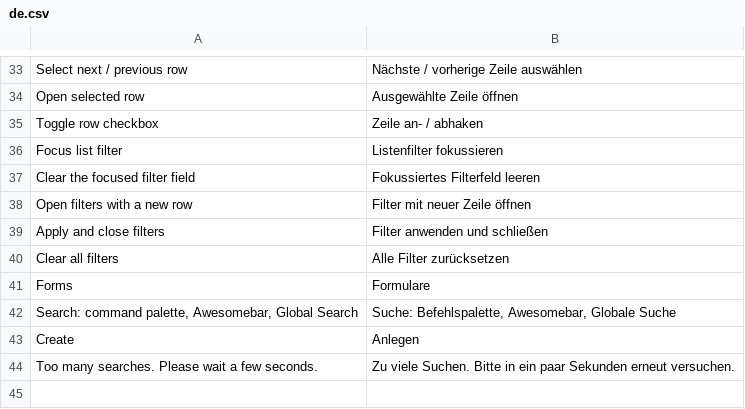
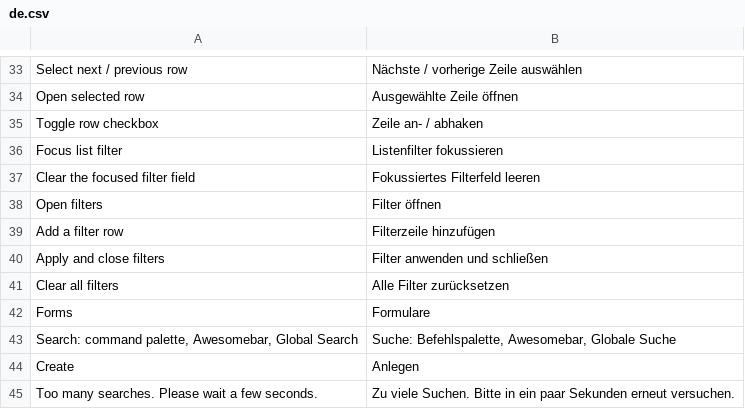
Before and after one commit to EffizienzAgent/keynav, a CSV file: keynav/translations/de.csv, drawn as a sheet; only a part is shown, gaps mark what is left out; removed rows and columns are numbered as before the commit, all else as after; the diff names each change by its address in the sheet, - before the commit and + after, or states it on an @@ line.

```diff
--- a/keynav/translations/de.csv
+++ b/keynav/translations/de.csv
-row 38: Open filters with a new row | Filter mit neuer Zeile öffnen
+row 38: Open filters | Filter öffnen
+row 39: Add a filter row | Filterzeile hinzufügen
```
Also changed, not shown: 2 other files.
